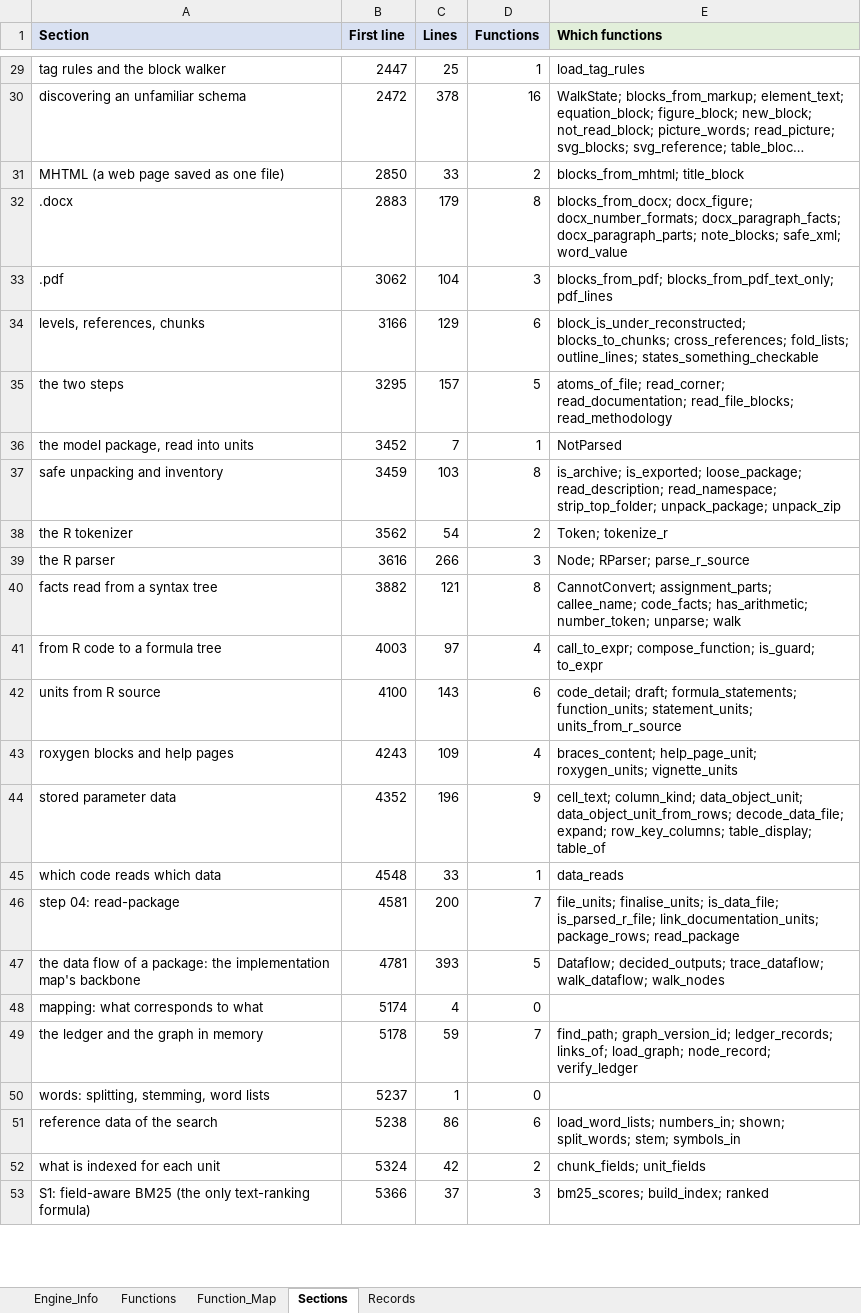
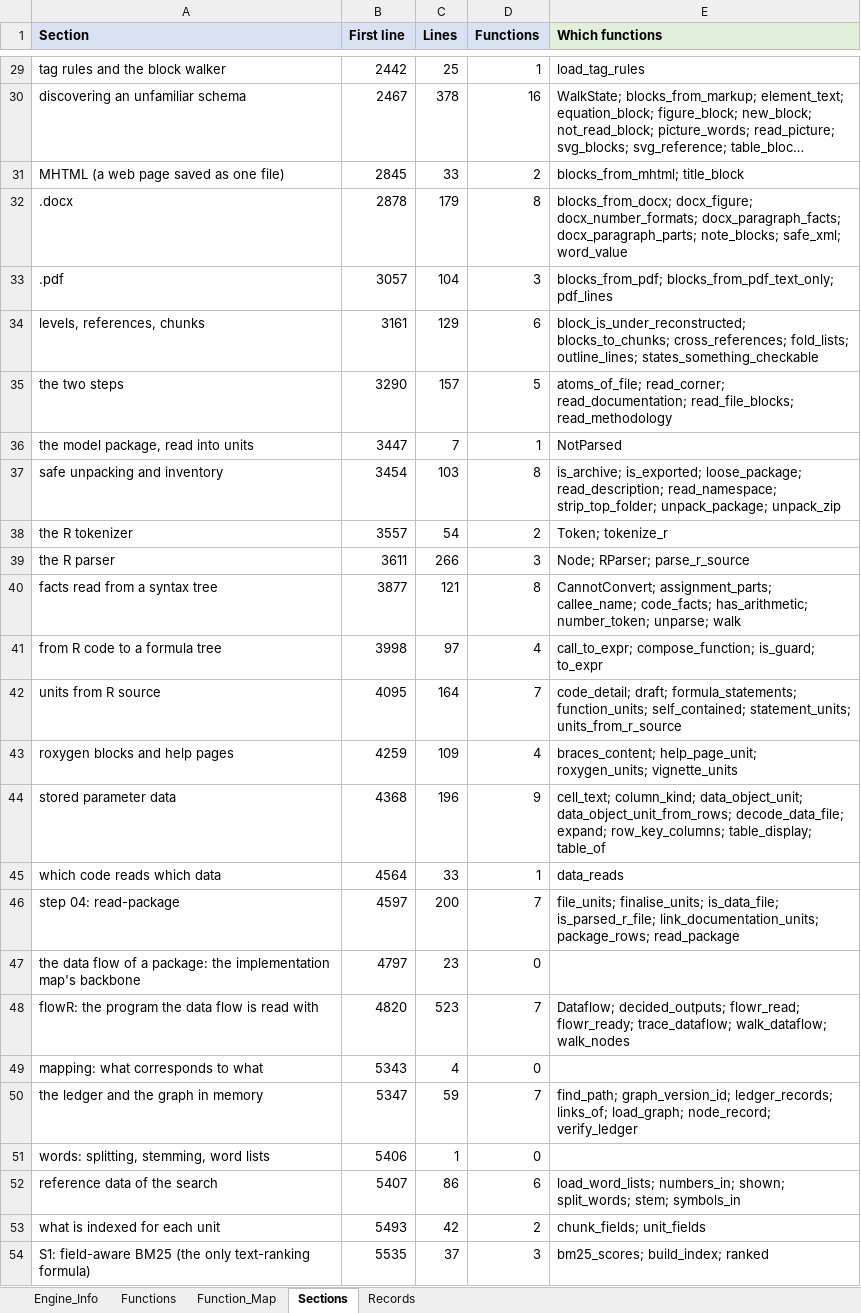
Before and after one commit to khruangbin007/verifier_simpler, an Excel workbook: Engine_Map.xlsx, sheet Sections, drawn as a sheet; only a part is shown, gaps mark what is left out; long unchanged cells end in …; values as stored, in another font and other column widths than the file's, no borders; addresses are those after the commit; the diff covers the shown part only; the diff names each change by its address in the sheet, - before the commit and + after, or states it on an @@ line.

Commit message:
Chunks_Model rows never overlap; the map takes a function apart step by step
CHUNKS_MODEL: MUTUALLY EXCLUSIVE, SELF-CONTAINED ROWS
Seen on a real package: a_cap was two rows (M-0011 roxygen, M-0012 function),
tie_model_call two more (M-0110, M-0111), and anchor_ratings the same lines
twice (M-0008, M-0009). Now each R file's rows are merged after reading:
- a roxygen block is one row with the function or statement it documents;
- what is written inside a function - its statements, a function defined
  within it - is part of the function's row;
- two rows over the same lines are one row; a stored object keeps its kind.
A row carrying its own roxygen documents itself: the graph draws no edge
from a row to itself, and the model is not shown the same text twice.

MODEL_IMPLEMENTATION_MAP: EVERY ASSIGNMENT IS A STEP
tie_model_call sets tie_outputs four times. The data flow named a value by
function and name, so the four were one node: the map showed step 1's code
under step 4, with every step's sources piled together - the hierarchy that
looked reversed. flowR already says which assignment each use reads; it is
now kept:
- a value set once is 'f:v'; one set several times is 'f:v@line', one node
  per assignment, each reading the very assignment before it;
- a named element of list(), c(), data.frame(), tibble() is a value of its
  own: overrides_and_caps, computed by tie_anchor_overrides. An element that
  holds only a constant (NA) adds nothing to the flow and gets no row;
- a function's row is the function: its child is the value it returns;
- siblings stand in the order the code gives them, c(overrides_and_caps,
  tie_outputs), not by line.

On a package reproducing tie_model_call the map reads backwards through all
four steps: tie_model_call -> tie_outputs (4th, c) -> overrides_and_caps
(tie_anchor_overrides: tie_inputs, tie_outputs) -> tie_outputs (3rd, c) ->
anchor (tie_score_anchor) -> tie_outputs (2nd, c) -> enterprise_profile,
financial_profile -> tie_outputs (1st, list) -> economic_fundamental,
industry_risk.

TESTS: 263 pass. Four tests moved to the new rows (roxygen, statements, and
two pinned to a reference that shifted). The frozen snapshot of the unit
sheets was refreshed deliberately, with its reason in tests/history.csv.
A new test pins the four steps, the element and the single row.

```diff
--- a/Engine_Map.xlsx (sheet Sections)
+++ b/Engine_Map.xlsx (sheet Sections)
-B29 (First line): 2447
+B29 (First line): 2442
-B30 (First line): 2472
+B30 (First line): 2467
-B31 (First line): 2850
+B31 (First line): 2845
-B32 (First line): 2883
+B32 (First line): 2878
-B33 (First line): 3062
+B33 (First line): 3057
-B34 (First line): 3166
+B34 (First line): 3161
-B35 (First line): 3295
+B35 (First line): 3290
-B36 (First line): 3452
+B36 (First line): 3447
-B37 (First line): 3459
+B37 (First line): 3454
-B38 (First line): 3562
+B38 (First line): 3557
-B39 (First line): 3616
+B39 (First line): 3611
-B40 (First line): 3882
+B40 (First line): 3877
-B41 (First line): 4003
+B41 (First line): 3998
-B42 (First line): 4100
+B42 (First line): 4095
-C42 (Lines): 143
+C42 (Lines): 164
-D42 (Functions): 6
+D42 (Functions): 7
-E42 (Which functions): …formula_statements; function_units; statement_units; units_from_r_source
+E42 (Which functions): …formula_statements; function_units; self_contained; statement_units; units_from_r_source
-B43 (First line): 4243
+B43 (First line): 4259
-B44 (First line): 4352
+B44 (First line): 4368
-B45 (First line): 4548
+B45 (First line): 4564
-B46 (First line): 4581
+B46 (First line): 4597
-B47 (First line): 4781
+B47 (First line): 4797
-C47 (Lines): 393
+C47 (Lines): 23
-D47 (Functions): 5
+D47 (Functions): 0
-E47 (Which functions): Dataflow; decided_outputs; trace_dataflow; walk_dataflow; walk_nodes
+E47 (Which functions): (empty)
+row 48: flowR: the program the data flow is read with | 4820 | 523 | 7 | Dataflow; decided_outputs; flowr_read; flowr_ready; trace_dataflow; walk_dataflow; walk_nodes
-B49 (First line): 5174
+B49 (First line): 5343
-B50 (First line): 5178
+B50 (First line): 5347
-B51 (First line): 5237
+B51 (First line): 5406
-B52 (First line): 5238
+B52 (First line): 5407
-B53 (First line): 5324
+B53 (First line): 5493
-B54 (First line): 5366
+B54 (First line): 5535
```
Also changed, not shown: 59 edited cells elsewhere in this sheet, sheet Function_Map, sheet Functions, sheet Engine_Info, 9 other files.
